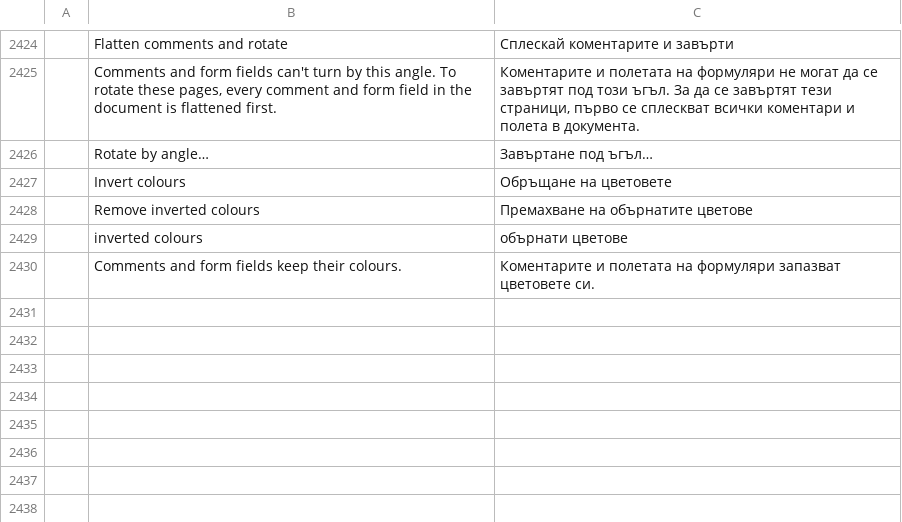
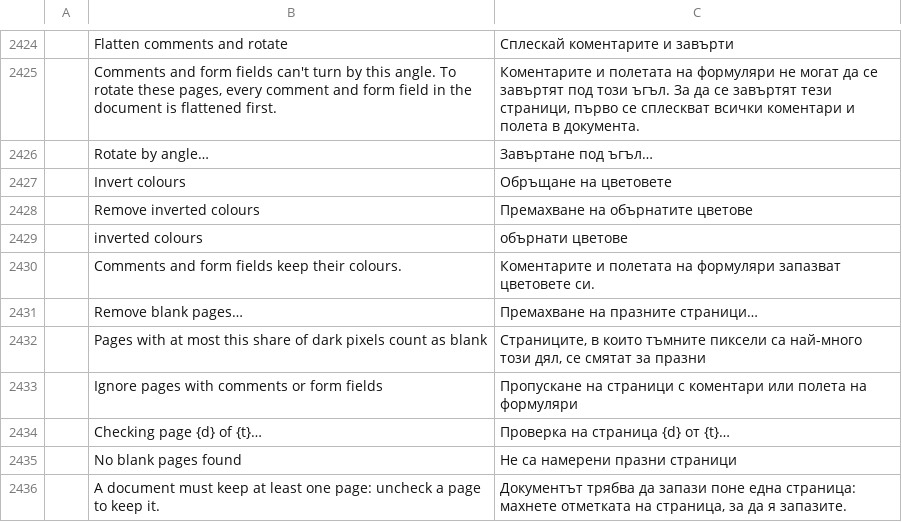
Before and after one commit to AbdusamadAzamatov/pdfcraft-plus, a TSV file: crates/ui-egui/src/i18n/bg.tsv, drawn as a sheet; only a part is shown, gaps mark what is left out; the diff names each change by its address in the sheet, - before the commit and + after, or states it on an @@ line.

```diff
--- a/crates/ui-egui/src/i18n/bg.tsv
+++ b/crates/ui-egui/src/i18n/bg.tsv
+row 2431:  | Remove blank pages… | Премахване на празните страници…
+row 2432:  | Pages with at most this share of dark pixels count as blank | Страниците, в които тъмните пиксели са най-много този дял, се смятат за празни
+row 2433:  | Ignore pages with comments or form fields | Пропускане на страници с коментари или полета на формуляри
+row 2434:  | Checking page {d} of {t}… | Проверка на страница {d} от {t}…
+row 2435:  | No blank pages found | Не са намерени празни страници
+row 2436:  | A document must keep at least one page: uncheck a page to keep it. | Документът трябва да запази поне една страница: махнете отметката на страница, за да я запазите.
```
Also changed, not shown: crates/ui-egui/src/i18n/el.tsv, crates/ui-egui/src/i18n/kk.tsv, 36 other files.
